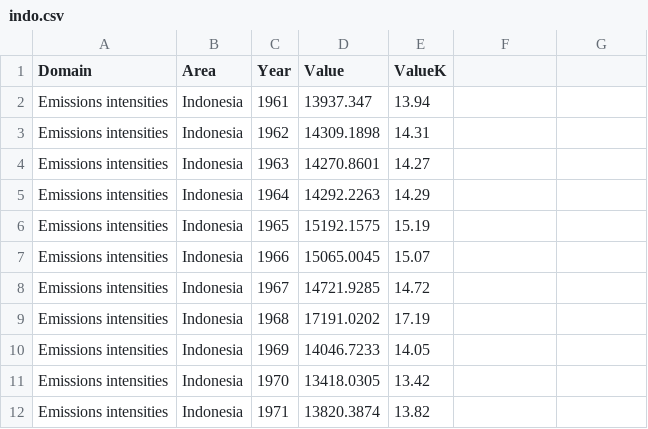
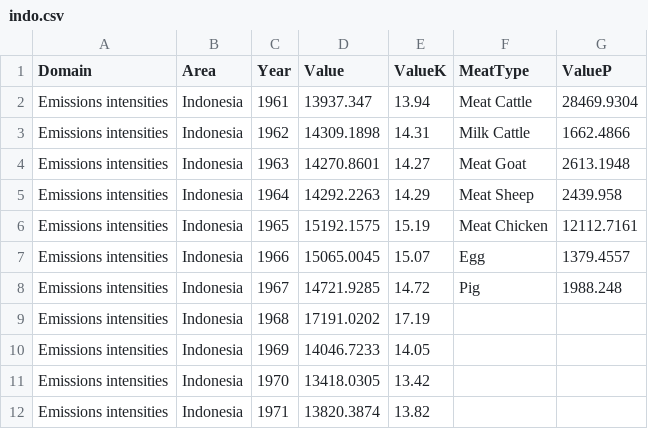
Before and after one commit to viveksgonal/be_finalproject2, a CSV file: carbon_be_project/arima-models-cumu-con/indo.csv, drawn as a sheet; only a part is shown; the diff names each change by its address in the sheet, - before the commit and + after, or states it on an @@ line.

```diff
--- a/carbon_be_project/arima-models-cumu-con/indo.csv
+++ b/carbon_be_project/arima-models-cumu-con/indo.csv
-F1: (empty)
+F1: MeatType
-G1: (empty)
+G1: ValueP
-F2 (MeatType): (empty)
+F2 (MeatType): Meat Cattle
-G2 (ValueP): (empty)
+G2 (ValueP): 28469.9304
-F3 (MeatType): (empty)
+F3 (MeatType): Milk Cattle
-G3 (ValueP): (empty)
+G3 (ValueP): 1662.4866
-F4 (MeatType): (empty)
+F4 (MeatType): Meat Goat
-G4 (ValueP): (empty)
+G4 (ValueP): 2613.1948
-F5 (MeatType): (empty)
+F5 (MeatType): Meat Sheep
-G5 (ValueP): (empty)
+G5 (ValueP): 2439.958
-F6 (MeatType): (empty)
+F6 (MeatType): Meat Chicken
-G6 (ValueP): (empty)
+G6 (ValueP): 12112.7161
-F7 (MeatType): (empty)
+F7 (MeatType): Egg
-G7 (ValueP): (empty)
+G7 (ValueP): 1379.4557
-F8 (MeatType): (empty)
+F8 (MeatType): Pig
-G8 (ValueP): (empty)
+G8 (ValueP): 1988.248
```
Also changed, not shown: carbon_be_project/arima-models-cumu-con/br.csv, carbon_be_project/arima-models-cumu-con/ch.csv, 25 other files.
